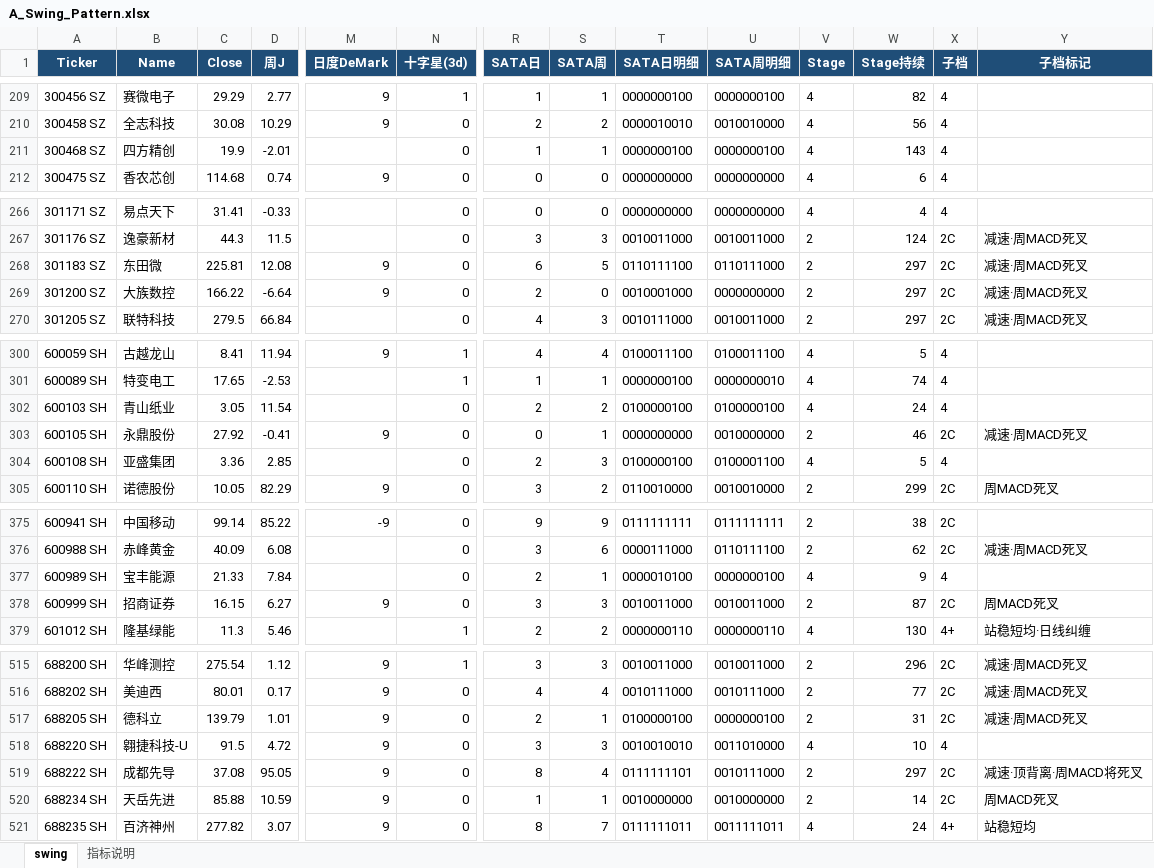
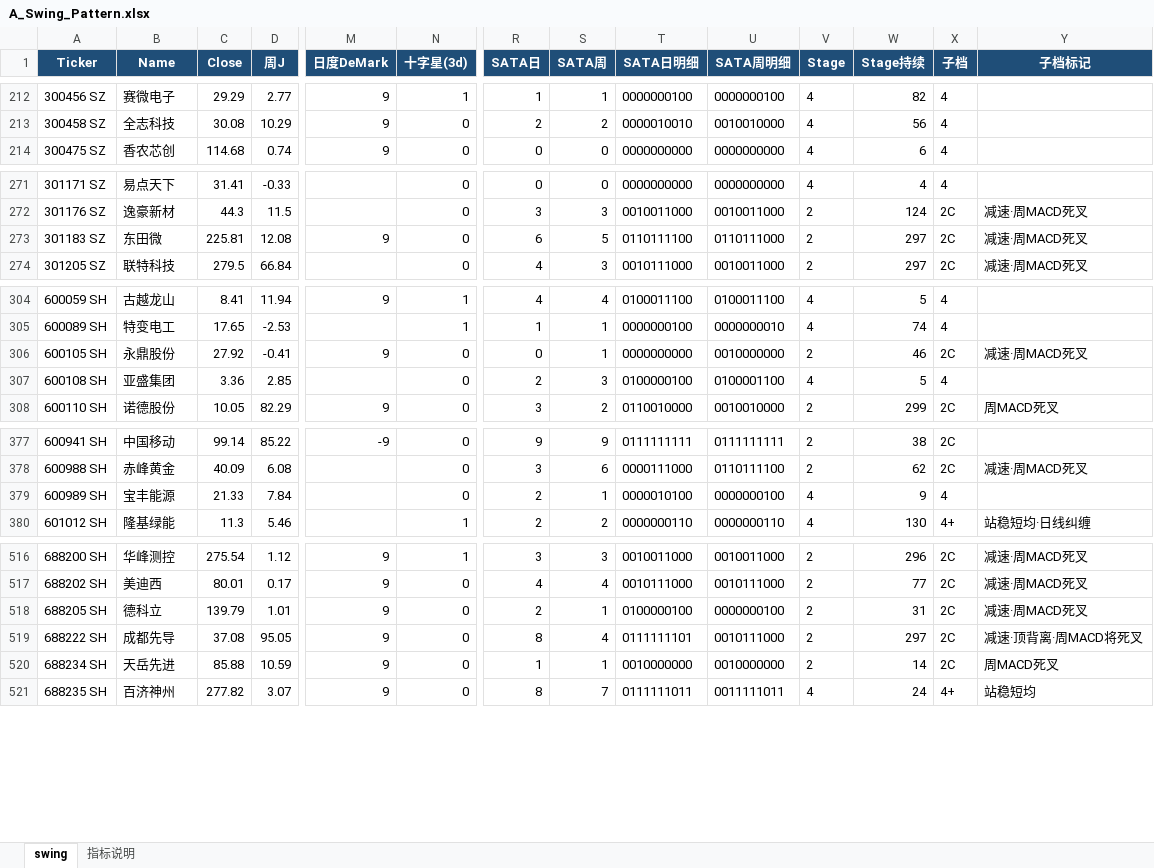
Before and after one commit to jibom/swing-pattern, an Excel workbook: A_Swing_Pattern.xlsx, sheet swing, drawn as a sheet; only a part is shown, gaps mark what is left out; values as stored, in another font and other column widths than the file's, no borders; removed rows and columns are numbered as before the commit, all else as after; rows hold the shown columns only; the diff covers the shown part only; the diff names each change by its address in the sheet, - before the commit and + after, or states it on an @@ line.

```diff
--- a/A_Swing_Pattern.xlsx (sheet swing)
+++ b/A_Swing_Pattern.xlsx (sheet swing)
-row 211: 300468 SZ | 四方精创 | 19.9 | -2.01 |  | 0 | 1 | 1 | 0000000100 | 0000000100 | 4 | 143 | 4
-row 269: 301200 SZ | 大族数控 | 166.22 | -6.64 | 9 | 0 | 2 | 0 | 0010001000 | 0000000000 | 2 | 297 | 2C | 减速·周MACD死叉
-row 302: 600103 SH | 青山纸业 | 3.05 | 11.54 |  | 0 | 2 | 2 | 0100000100 | 0100000100 | 4 | 24 | 4
-row 378: 600999 SH | 招商证券 | 16.15 | 6.27 | 9 | 0 | 3 | 3 | 0010011000 | 0010011000 | 2 | 87 | 2C | 周MACD死叉
-row 518: 688220 SH | 翱捷科技-U | 91.5 | 4.72 | 9 | 0 | 3 | 3 | 0010010010 | 0011010000 | 4 | 10 | 4
```
Also changed, not shown: 9 added rows, 4 removed rows and 1 edited cell elsewhere in this sheet, ETF_Swing_Pattern.xlsx, HK_Swing_Pattern.xlsx, 1 other file.
